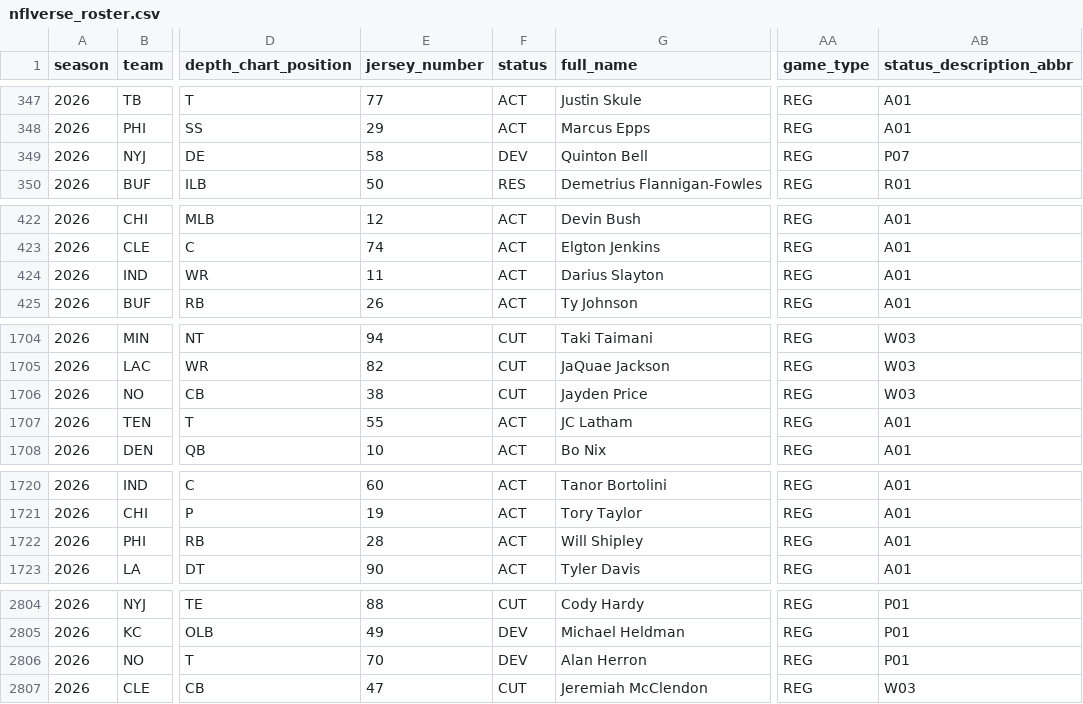
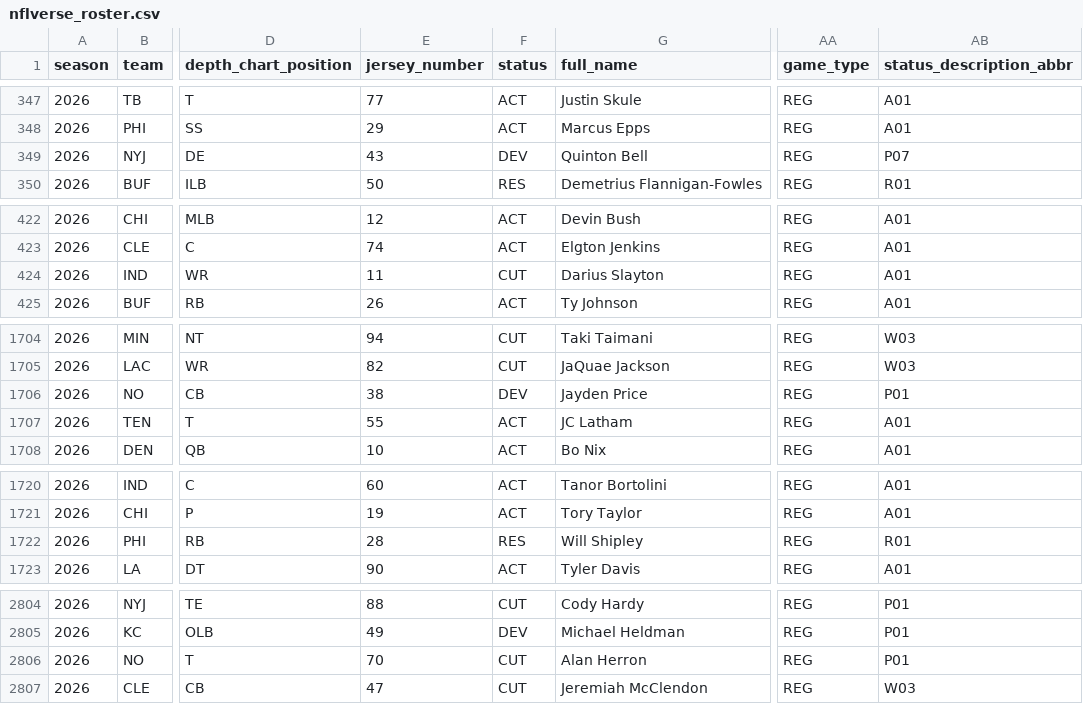
Before and after one commit to 925Sports/NFL-Player-Log, a CSV file: data/nflverse_roster.csv, drawn as a sheet; only a part is shown, gaps mark what is left out; the diff names each change by its address in the sheet, - before the commit and + after, or states it on an @@ line.

```diff
--- a/data/nflverse_roster.csv
+++ b/data/nflverse_roster.csv
-E349 (jersey_number): 58
+E349 (jersey_number): 43
-F424 (status): ACT
+F424 (status): CUT
-F1706 (status): CUT
+F1706 (status): DEV
-AB1706 (status_description_abbr): W03
+AB1706 (status_description_abbr): P01
-F1722 (status): ACT
+F1722 (status): RES
-AB1722 (status_description_abbr): A01
+AB1722 (status_description_abbr): R01
-F2806 (status): DEV
+F2806 (status): CUT
```
Also changed, not shown: data/news.csv, data/players.csv, 2 other files.
